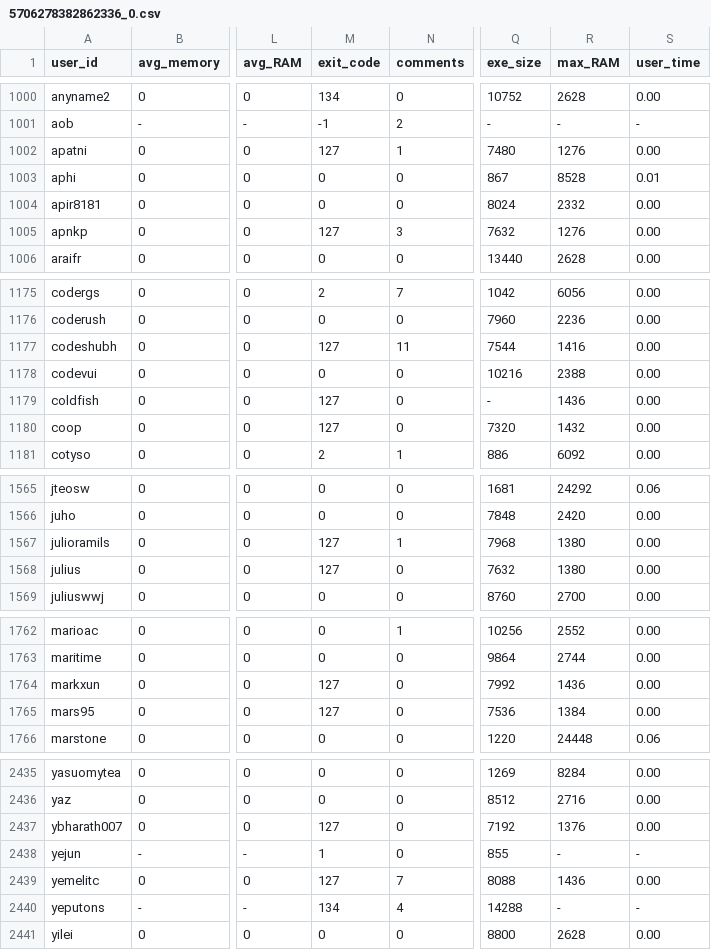
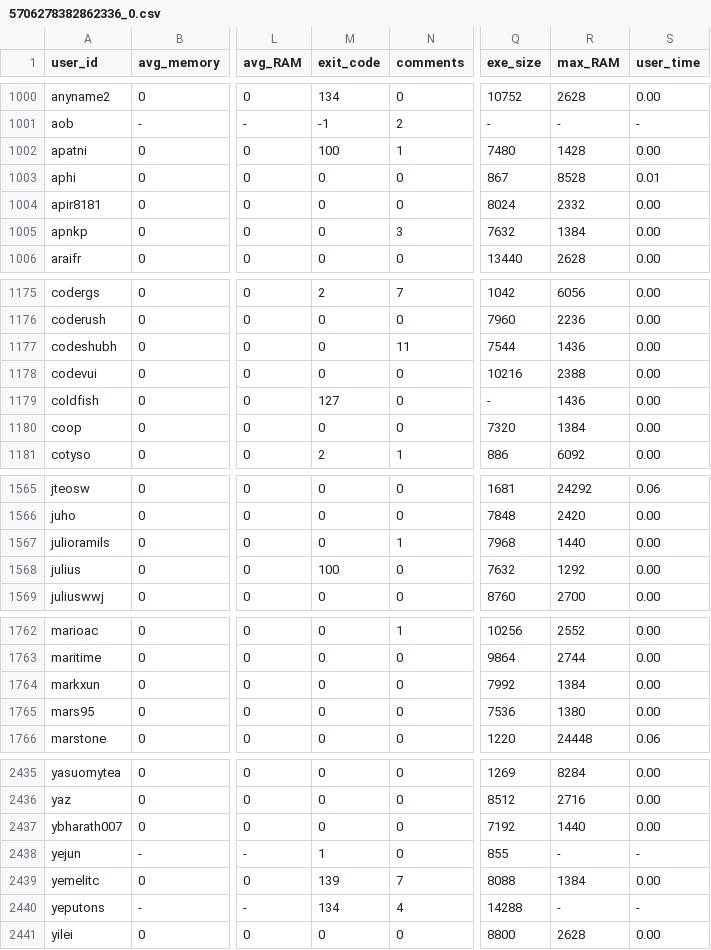
Before and after one commit to emmawestman/GCJ-backup, a CSV file: 5706278382862336_0.csv, drawn as a sheet; only a part is shown, gaps mark what is left out; the diff covers the shown part only; the diff names each change by its address in the sheet, - before the commit and + after, or states it on an @@ line.

```diff
--- a/5706278382862336_0.csv
+++ b/5706278382862336_0.csv
-M1002 (exit_code): 127
+M1002 (exit_code): 100
-R1002 (max_RAM): 1276
+R1002 (max_RAM): 1428
-M1005 (exit_code): 127
+M1005 (exit_code): 0
-R1005 (max_RAM): 1276
+R1005 (max_RAM): 1384
-M1177 (exit_code): 127
+M1177 (exit_code): 0
-R1177 (max_RAM): 1416
+R1177 (max_RAM): 1436
-M1180 (exit_code): 127
+M1180 (exit_code): 0
-R1180 (max_RAM): 1432
+R1180 (max_RAM): 1384
-M1567 (exit_code): 127
+M1567 (exit_code): 0
-R1567 (max_RAM): 1380
+R1567 (max_RAM): 1440
-M1568 (exit_code): 127
+M1568 (exit_code): 100
-R1568 (max_RAM): 1380
+R1568 (max_RAM): 1292
-M1764:M1765 (exit_code): 127
+M1764:M1765 (exit_code): 0
-R1764 (max_RAM): 1436
+R1764 (max_RAM): 1384
-R1765 (max_RAM): 1384
+R1765 (max_RAM): 1380
-M2437 (exit_code): 127
+M2437 (exit_code): 0
-R2437 (max_RAM): 1376
+R2437 (max_RAM): 1440
-M2439 (exit_code): 127
+M2439 (exit_code): 139
-R2439 (max_RAM): 1436
+R2439 (max_RAM): 1384
```
Also changed, not shown: 138 edited cells elsewhere in this file, 5669245564223488_0.csv, 5690574640250880_1.csv, 15 other files.
